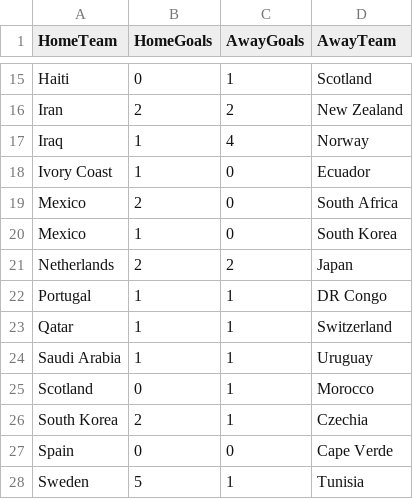
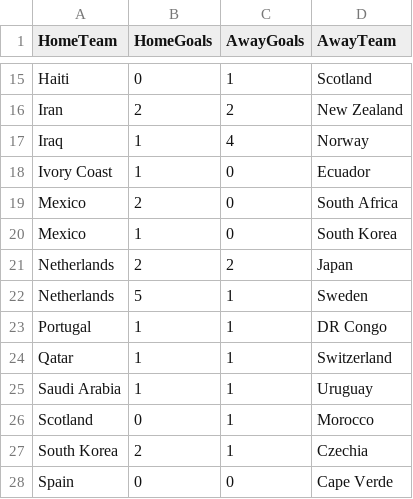
Before and after one commit to shedtaff-dotcom/shedbangers-website, a CSV file: sweepstake/data/results.csv, drawn as a sheet; only a part is shown, gaps mark what is left out; the shorter side is filled out with more unchanged rows; the diff names each change by its address in the sheet, - before the commit and + after, or states it on an @@ line.

```diff
--- a/sweepstake/data/results.csv
+++ b/sweepstake/data/results.csv
+row 22: Netherlands | 5 | 1 | Sweden
```
Also changed, not shown: sweepstake/data/topscorers.csv.
